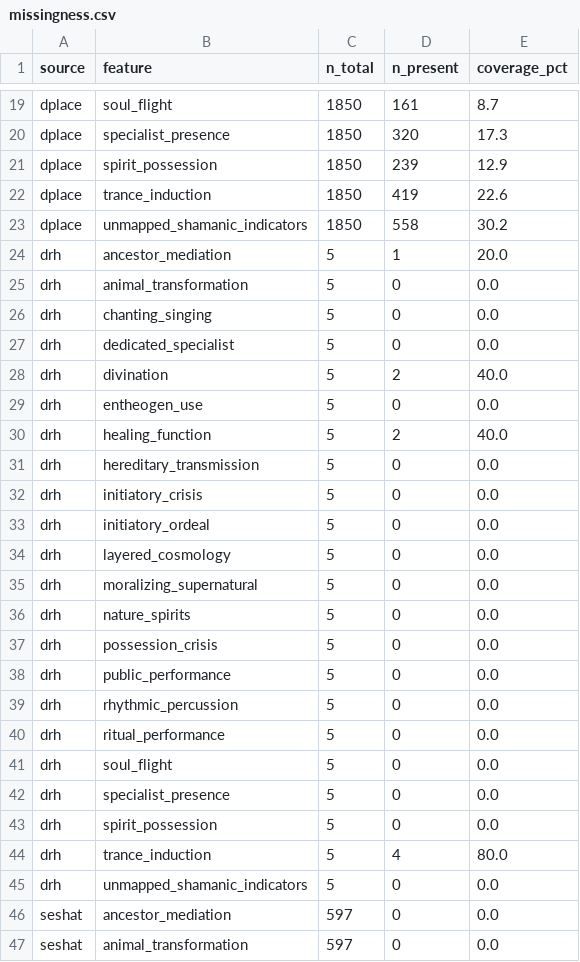
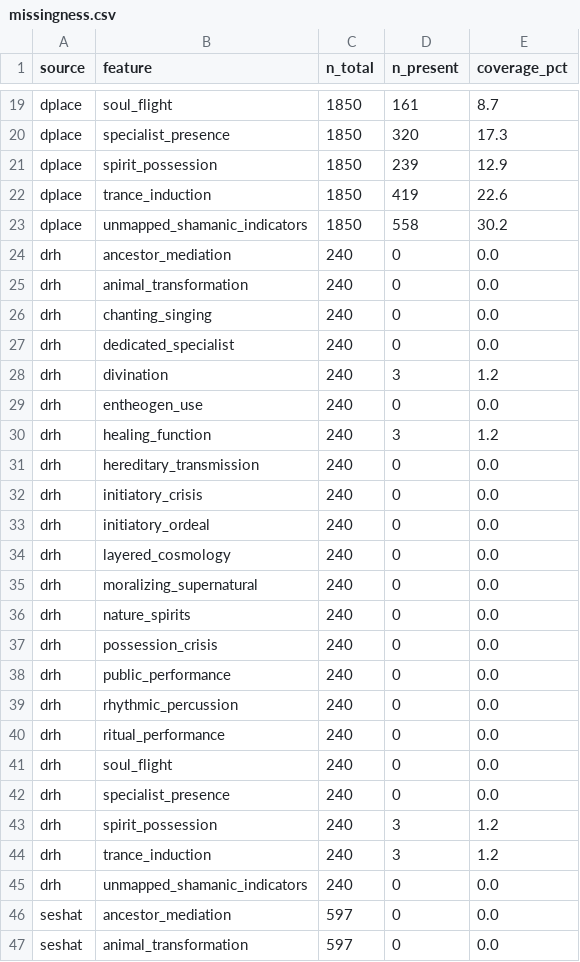
Before and after one commit to Iceraph/SHS_Digital_humanities, a CSV file: data/processed/analysis/missingness.csv, drawn as a sheet; only a part is shown, gaps mark what is left out.

```diff
--- a/data/processed/analysis/missingness.csv
+++ b/data/processed/analysis/missingness.csv
@@ -23,24 +23,24 @@ dplace,trance_induction,1850,419,22.6
 dplace,unmapped_shamanic_indicators,1850,558,30.2
-drh,ancestor_mediation,5,1,20.0
-drh,animal_transformation,5,0,0.0
-drh,chanting_singing,5,0,0.0
-drh,dedicated_specialist,5,0,0.0
-drh,divination,5,2,40.0
-drh,entheogen_use,5,0,0.0
-drh,healing_function,5,2,40.0
-drh,hereditary_transmission,5,0,0.0
-drh,initiatory_crisis,5,0,0.0
-drh,initiatory_ordeal,5,0,0.0
-drh,layered_cosmology,5,0,0.0
-drh,moralizing_supernatural,5,0,0.0
-drh,nature_spirits,5,0,0.0
-drh,possession_crisis,5,0,0.0
-drh,public_performance,5,0,0.0
-drh,rhythmic_percussion,5,0,0.0
-drh,ritual_performance,5,0,0.0
-drh,soul_flight,5,0,0.0
-drh,specialist_presence,5,0,0.0
-drh,spirit_possession,5,0,0.0
-drh,trance_induction,5,4,80.0
-drh,unmapped_shamanic_indicators,5,0,0.0
+drh,ancestor_mediation,240,0,0.0
+drh,animal_transformation,240,0,0.0
+drh,chanting_singing,240,0,0.0
+drh,dedicated_specialist,240,0,0.0
+drh,divination,240,3,1.2
+drh,entheogen_use,240,0,0.0
+drh,healing_function,240,3,1.2
+drh,hereditary_transmission,240,0,0.0
+drh,initiatory_crisis,240,0,0.0
+drh,initiatory_ordeal,240,0,0.0
+drh,layered_cosmology,240,0,0.0
+drh,moralizing_supernatural,240,0,0.0
+drh,nature_spirits,240,0,0.0
+drh,possession_crisis,240,0,0.0
+drh,public_performance,240,0,0.0
+drh,rhythmic_percussion,240,0,0.0
+drh,ritual_performance,240,0,0.0
+drh,soul_flight,240,0,0.0
+drh,specialist_presence,240,0,0.0
+drh,spirit_possession,240,3,1.2
+drh,trance_induction,240,3,1.2
+drh,unmapped_shamanic_indicators,240,0,0.0
 seshat,ancestor_mediation,597,0,0.0
```
Also changed, not shown: data/processed/clusters/multisource/cluster_profiles.csv, data/processed/clusters/multisource/culture_cluster_membership.csv, 15 other files.
